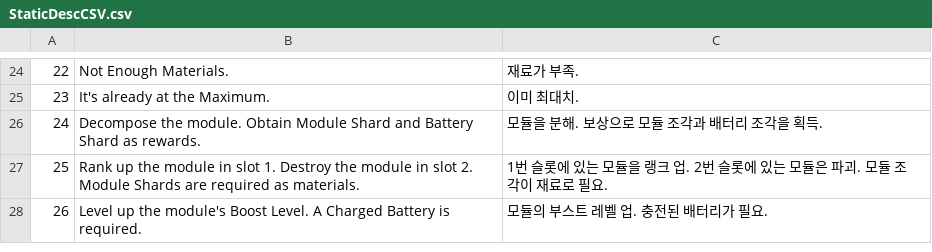
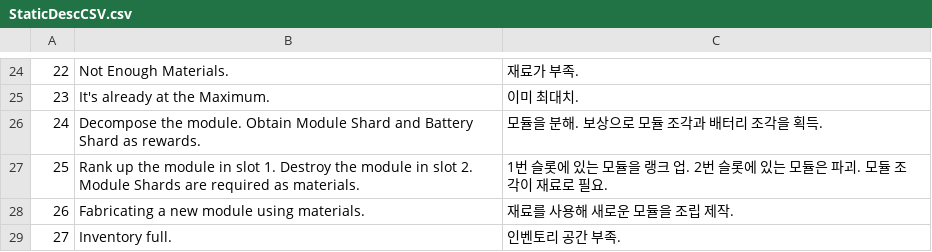
Before and after one commit to VeryMalangCow/RemnantVael, a CSV file: Assets/Resources/CSV/Desc/StaticDescCSV.csv, drawn as a sheet; only a part is shown, gaps mark what is left out; removed rows and columns are numbered as before the commit, all else as after; the diff names each change by its address in the sheet, - before the commit and + after, or states it on an @@ line.

```diff
--- a/Assets/Resources/CSV/Desc/StaticDescCSV.csv
+++ b/Assets/Resources/CSV/Desc/StaticDescCSV.csv
-row 28: 26 | Level up the module's Boost Level. A Charged Battery is required. | 모듈의 부스트 레벨 업. 충전된 배터리가 필요.
+row 28: 26 | Fabricating a new module using materials. | 재료를 사용해 새로운 모듈을 조립 제작.
+row 29: 27 | Inventory full. | 인벤토리 공간 부족.
```
Also changed, not shown: Assets/Resources/CSV/Word/StaticWordCSV.csv, 15 other files.
